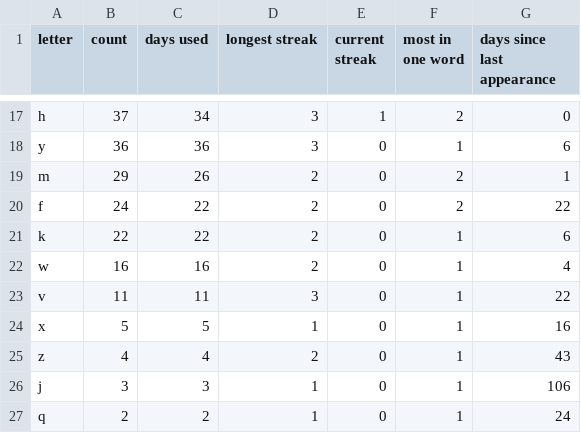
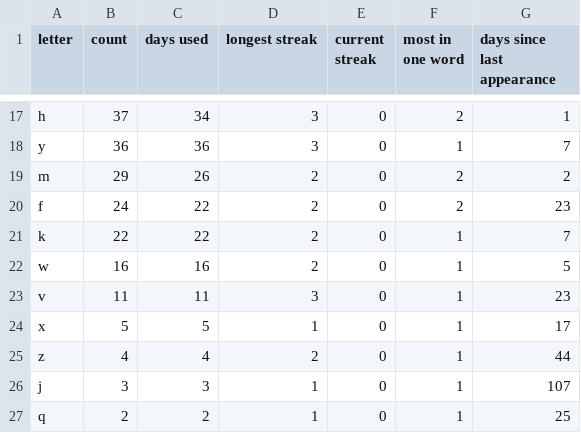
Before and after one commit to eagerterrier/previous-wordle-words, a CSV file: statistics.csv, drawn as a sheet; only a part is shown, gaps mark what is left out; the diff covers the shown part only; the diff names each change by its address in the sheet, - before the commit and + after, or states it on an @@ line.

```diff
--- a/statistics.csv
+++ b/statistics.csv
-E17 (current streak): 1
+E17 (current streak): 0
-G17 (days since last appearance): 0
+G17 (days since last appearance): 1
-G18 (days since last appearance): 6
+G18 (days since last appearance): 7
-G19 (days since last appearance): 1
+G19 (days since last appearance): 2
-G20 (days since last appearance): 22
+G20 (days since last appearance): 23
-G21 (days since last appearance): 6
+G21 (days since last appearance): 7
-G22 (days since last appearance): 4
+G22 (days since last appearance): 5
-G23 (days since last appearance): 22
+G23 (days since last appearance): 23
-G24 (days since last appearance): 16
+G24 (days since last appearance): 17
-G25 (days since last appearance): 43
+G25 (days since last appearance): 44
-G26 (days since last appearance): 106
+G26 (days since last appearance): 107
-G27 (days since last appearance): 24
+G27 (days since last appearance): 25
```
Also changed, not shown: 32 edited cells elsewhere in this file, 2 other files.
